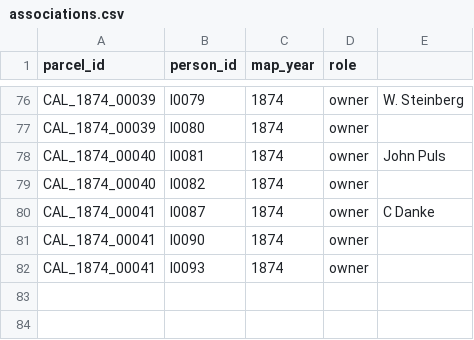
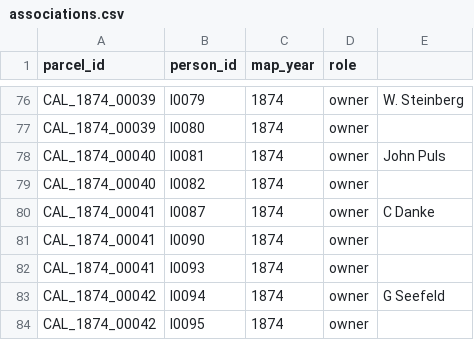
Before and after one commit to boonebgorges/caledonia-1874, a CSV file: data/associations.csv, drawn as a sheet; only a part is shown, gaps mark what is left out.

Commit message:
Parcels.

```diff
--- a/data/associations.csv
+++ b/data/associations.csv
@@ -82 +82,3 @@ CAL_1874_00041,I0090,1874,owner,
 CAL_1874_00041,I0093,1874,owner,
+CAL_1874_00042,I0094,1874,owner,G Seefeld
+CAL_1874_00042,I0095,1874,owner,
```
Also changed, not shown: 2 other files.
